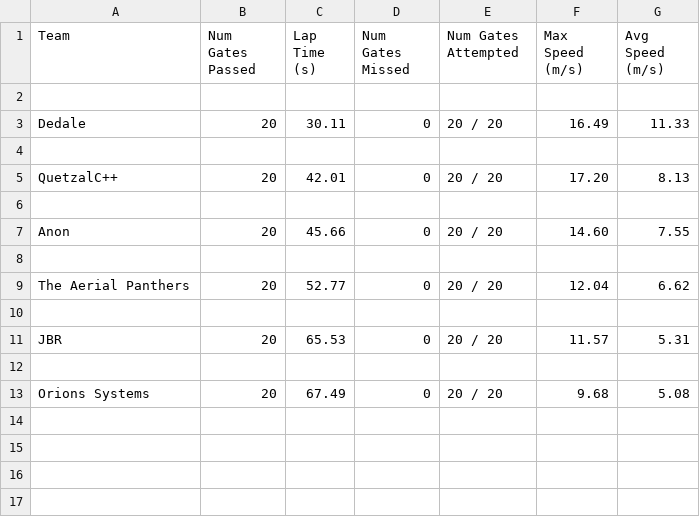
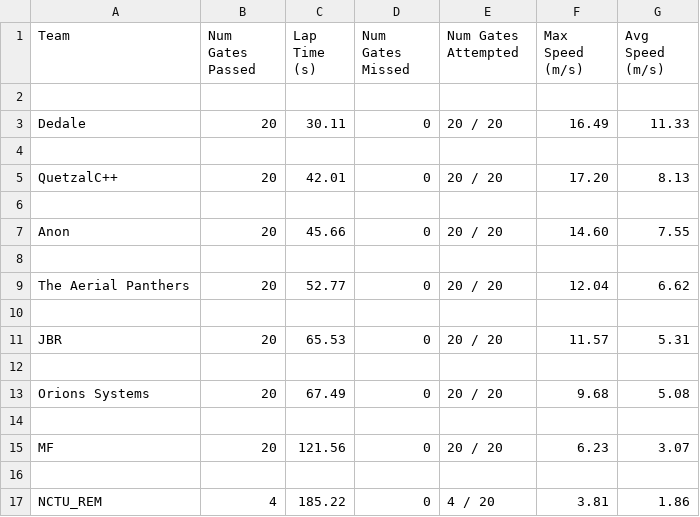
Before and after one commit to microsoft/AirSim-NeurIPS2019-Drone-Racing, a CSV file: _static/data/tier_1.csv, drawn as a sheet; the diff names each change by its address in the sheet, - before the commit and + after, or states it on an @@ line.

```diff
--- a/_static/data/tier_1.csv
+++ b/_static/data/tier_1.csv
+row 14: (empty)
+row 15: MF | 20 | 121.56 | 0 | 20 / 20 | 6.23 | 3.07
+row 16: (empty)
+row 17: NCTU_REM | 4 | 185.22 | 0 | 4 / 20 | 3.81 | 1.86
```
Also changed, not shown: _static/data/tier_2.csv, _static/data/tier_3.csv.
